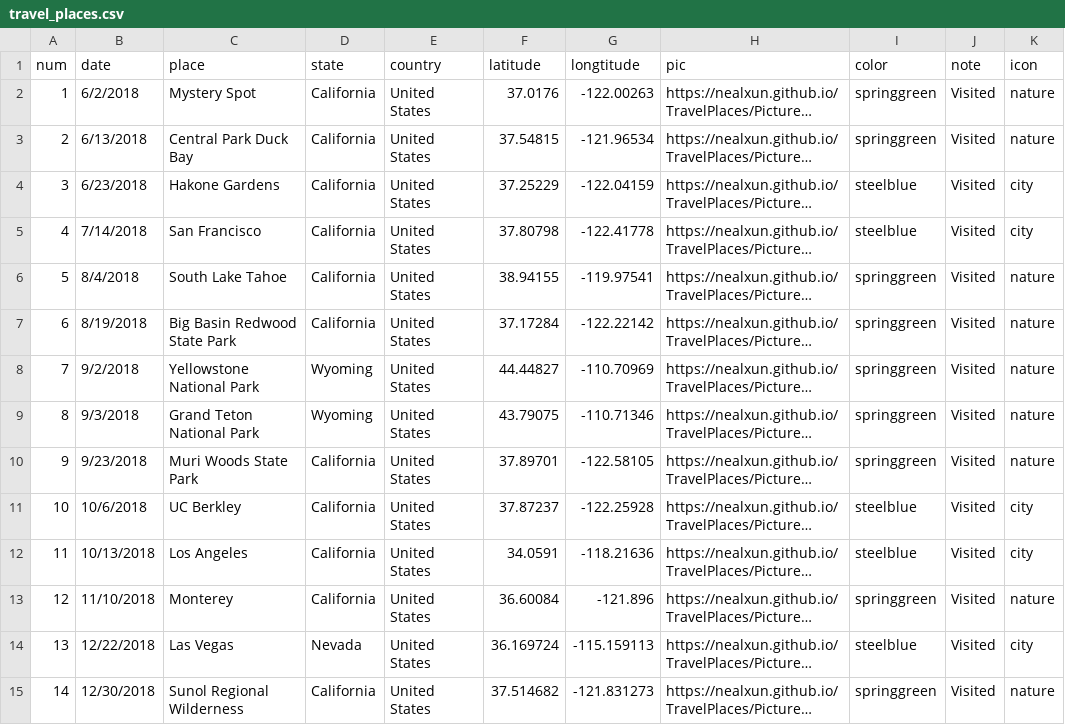
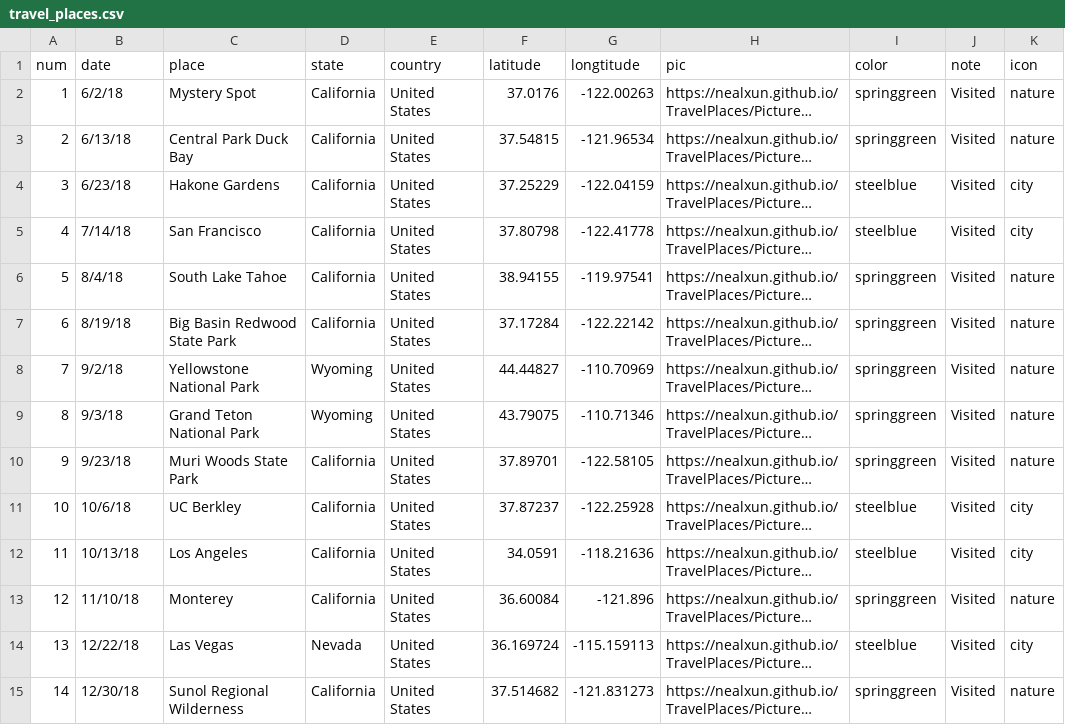
Before and after one commit to nealxun/TravelPlaces, a CSV file: travel_places.csv, drawn as a sheet; only a part is shown; long unchanged cells end in …; the diff covers the shown part only; the diff names each change by its address in the sheet, - before the commit and + after, or states it on an @@ line.

```diff
--- a/travel_places.csv
+++ b/travel_places.csv
-B2 (date): 6/2/2018
+B2 (date): 6/2/18
-B3 (date): 6/13/2018
+B3 (date): 6/13/18
-B4 (date): 6/23/2018
+B4 (date): 6/23/18
-B5 (date): 7/14/2018
+B5 (date): 7/14/18
-B6 (date): 8/4/2018
+B6 (date): 8/4/18
-B7 (date): 8/19/2018
+B7 (date): 8/19/18
-B8 (date): 9/2/2018
+B8 (date): 9/2/18
-B9 (date): 9/3/2018
+B9 (date): 9/3/18
-B10 (date): 9/23/2018
+B10 (date): 9/23/18
-B11 (date): 10/6/2018
+B11 (date): 10/6/18
-B12 (date): 10/13/2018
+B12 (date): 10/13/18
-B13 (date): 11/10/2018
+B13 (date): 11/10/18
-B14 (date): 12/22/2018
+B14 (date): 12/22/18
-B15 (date): 12/30/2018
+B15 (date): 12/30/18
```
Also changed, not shown: 3 added rows and 14 edited cells elsewhere in this file, 5 other files.
